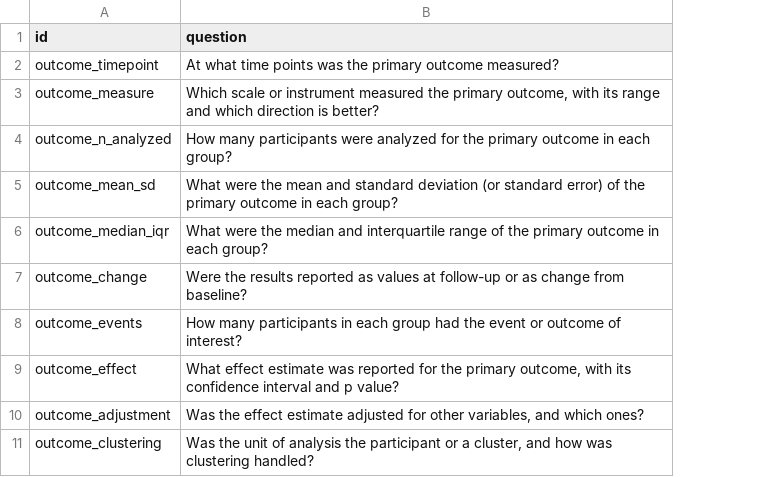
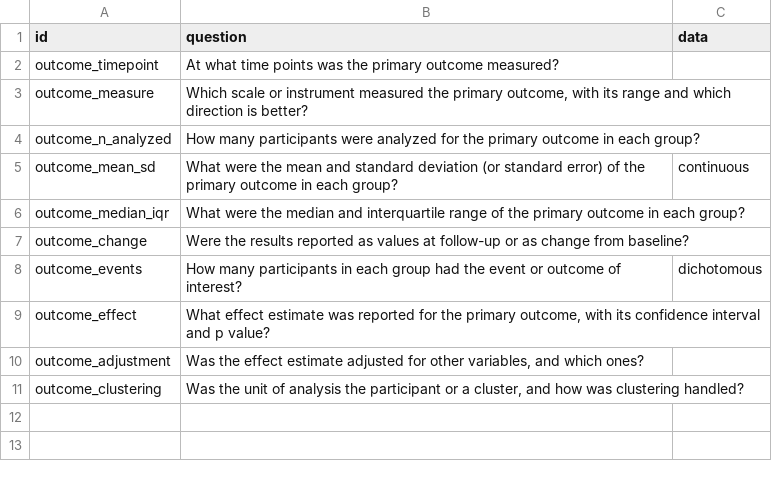
Before and after one commit to choxos/jev-reviewer, a CSV file: docs/samples/questions-outcomes.csv, drawn as a sheet; the diff names each change by its address in the sheet, - before the commit and + after, or states it on an @@ line.

Commit message:
Answer outcome questions arm by arm and export the data for meta-analysis
A project question can carry a data kind, continuous (N, mean, SD) or
dichotomous (events, N), set with a toggle in the questions list or a
data column in the questions file. Its answer shows a grid of the
study's arms, named once for all outcomes; the numbers in the quotes
fill the cell in use with one press and move on, beside the highlighted
table row. The values become the answer the extraction table shows, and
the new outcome data export writes one row per study, outcome and arm,
the long layout meta::pairwise() and netmeta::pairwise() read. Arms and
values travel in backups; the outcome template marks its means and
events questions.

```diff
--- a/docs/samples/questions-outcomes.csv
+++ b/docs/samples/questions-outcomes.csv
+column C (data), rows 5-8: continuous |  |  | dichotomous
```
Also changed, not shown: 9 other files.
